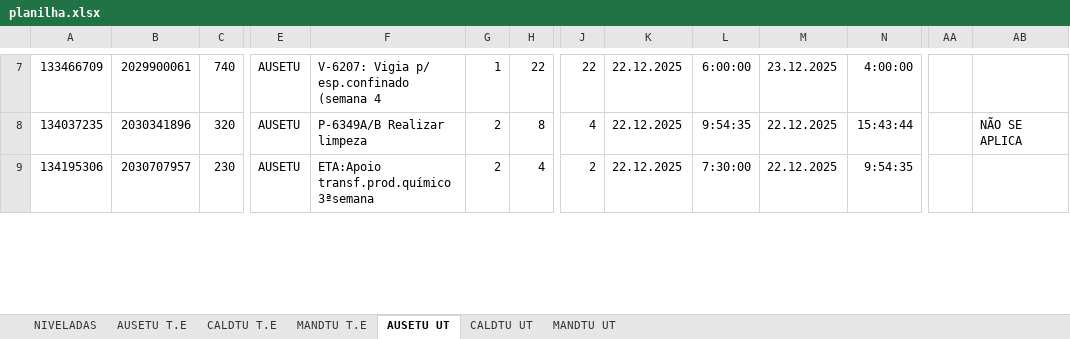
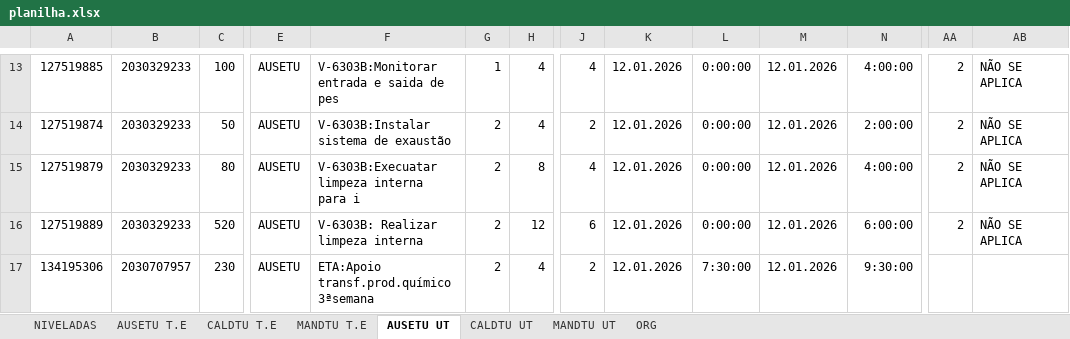
Before and after one commit to Cainelles/nivelamento, an Excel workbook: planilha.xlsx, sheet AUSETU UT, drawn as a sheet; only a part is shown, gaps mark what is left out; values as stored, in another font and other column widths than the file's, no borders; addresses are those after the commit; rows hold the shown columns only; the diff covers the shown part only; the diff names each change by its address in the sheet, - before the commit and + after, or states it on an @@ line.

```diff
--- a/planilha.xlsx (sheet AUSETU UT)
+++ b/planilha.xlsx (sheet AUSETU UT)
+sheet tab: ORG
-A13: 133466709
+A13: 127519885
-B13: 2029900061
+B13: 2030329233
-C13: 740
+C13: 100
-F13: V-6207: Vigia p/ esp.confinado (semana 4
+F13: V-6303B:Monitorar entrada e saida de pes
-H13: 22
+H13: 4
-J13: 22
+J13: 4
-K13: 22.12.2025
+K13: 12.01.2026
-L13: 6:00:00
+L13: 0:00:00
-M13: 23.12.2025
+M13: 12.01.2026
-AA13: (empty)
+AA13: 2
-AB13: (empty)
+AB13: NÃO SE APLICA
+row 14: 127519874 | 2030329233 | 50 | AUSETU | V-6303B:Instalar sistema de exaustão | 2 | 4 | 2 | 12.01.2026 | 0:00:00 | 12.01.2026 | 2:00:00 | 2 | NÃO SE APLICA
-A15: 134037235
+A15: 127519879
-B15: 2030341896
+B15: 2030329233
-C15: 320
+C15: 80
-F15: P-6349A/B Realizar limpeza
+F15: V-6303B:Execuatar limpeza interna para i
-K15: 22.12.2025
+K15: 12.01.2026
-L15: 9:54:35
+L15: 0:00:00
-M15: 22.12.2025
+M15: 12.01.2026
-N15: 15:43:44
+N15: 4:00:00
-AA15: (empty)
+AA15: 2
+row 16: 127519889 | 2030329233 | 520 | AUSETU | V-6303B: Realizar limpeza interna | 2 | 12 | 6 | 12.01.2026 | 0:00:00 | 12.01.2026 | 6:00:00 | 2 | NÃO SE APLICA
-K17: 22.12.2025
+K17: 12.01.2026
-M17: 22.12.2025
+M17: 12.01.2026
-N17: 9:54:35
+N17: 9:30:00
```
Also changed, not shown: 13 added rows, 6 removed rows and 160 edited cells elsewhere in this sheet, sheet CALDTU UT, sheet MANDTU UT, sheet CALDTU T.E, sheet AUSETU T.E, sheet MANDTU T.E, sheet NIVELADAS, charts or pictures.
